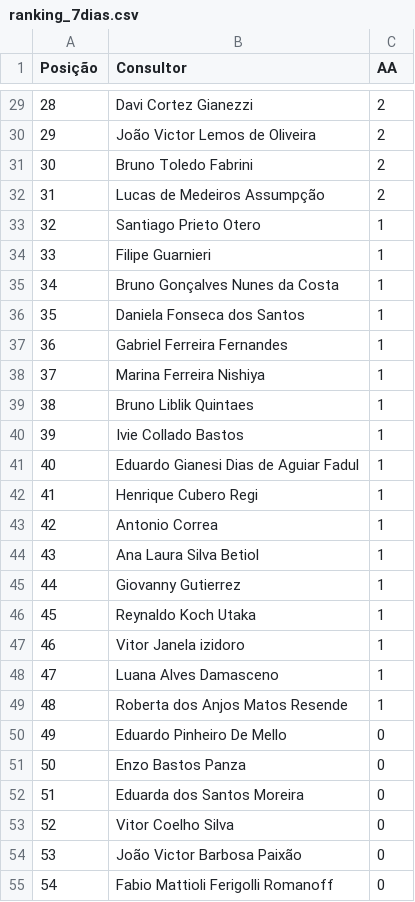
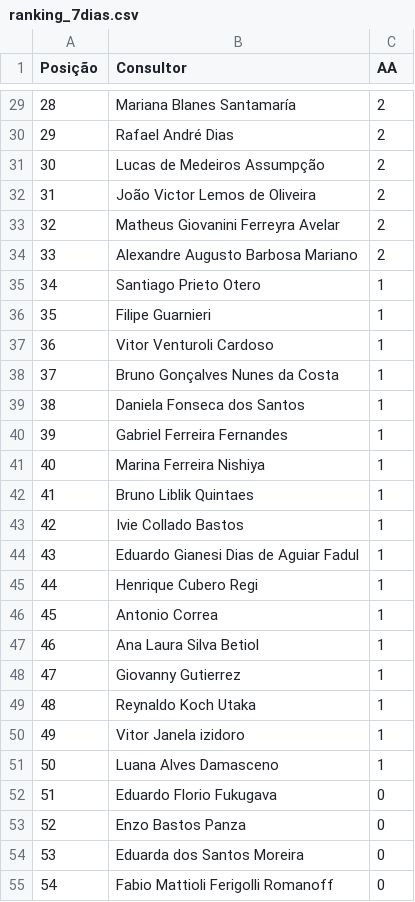
Before and after one commit to sprietootero/gestaoavista-sp1, a CSV file: ranking_7dias.csv, drawn as a sheet; only a part is shown, gaps mark what is left out; the diff covers the shown part only.

```diff
--- a/ranking_7dias.csv
+++ b/ranking_7dias.csv
@@ -29,27 +29,27 @@ Posição,Consultor,AA
-28,Davi Cortez Gianezzi,2
-29,João Victor Lemos de Oliveira,2
-30,Bruno Toledo Fabrini,2
-31,Lucas de Medeiros Assumpção,2
-32,Santiago Prieto Otero,1
-33,Filipe Guarnieri,1
-34,Bruno Gonçalves Nunes da Costa,1
-35,Daniela Fonseca dos Santos,1
-36,Gabriel Ferreira Fernandes,1
-37,Marina Ferreira Nishiya,1
-38,Bruno Liblik Quintaes,1
-39,Ivie Collado Bastos,1
-40,Eduardo Gianesi Dias de Aguiar Fadul,1
-41,Henrique Cubero Regi,1
-42,Antonio Correa,1
-43,Ana Laura Silva Betiol,1
-44,Giovanny Gutierrez,1
-45,Reynaldo Koch Utaka,1
-46,Vitor Janela izidoro,1
-47,Luana Alves Damasceno,1
-48,Roberta dos Anjos Matos Resende,1
-49,Eduardo Pinheiro De Mello,0
-50,Enzo Bastos Panza,0
-51,Eduarda dos Santos Moreira,0
-52,Vitor Coelho Silva,0
-53,João Victor Barbosa Paixão,0
+28,Mariana Blanes Santamaría,2
+29,Rafael André Dias,2
+30,Lucas de Medeiros Assumpção,2
+31,João Victor Lemos de Oliveira,2
+32,Matheus Giovanini Ferreyra Avelar,2
+33,Alexandre Augusto Barbosa Mariano,2
+34,Santiago Prieto Otero,1
+35,Filipe Guarnieri,1
+36,Vitor Venturoli Cardoso,1
+37,Bruno Gonçalves Nunes da Costa,1
+38,Daniela Fonseca dos Santos,1
+39,Gabriel Ferreira Fernandes,1
+40,Marina Ferreira Nishiya,1
+41,Bruno Liblik Quintaes,1
+42,Ivie Collado Bastos,1
+43,Eduardo Gianesi Dias de Aguiar Fadul,1
+44,Henrique Cubero Regi,1
+45,Antonio Correa,1
+46,Ana Laura Silva Betiol,1
+47,Giovanny Gutierrez,1
+48,Reynaldo Koch Utaka,1
+49,Vitor Janela izidoro,1
+50,Luana Alves Damasceno,1
+51,Eduardo Florio Fukugava,0
+52,Enzo Bastos Panza,0
+53,Eduarda dos Santos Moreira,0
 54,Fabio Mattioli Ferigolli Romanoff,0
```
Also changed, not shown: 62 edited cells elsewhere in this file, dados_extraidos.csv, ranking_muapd.csv.
